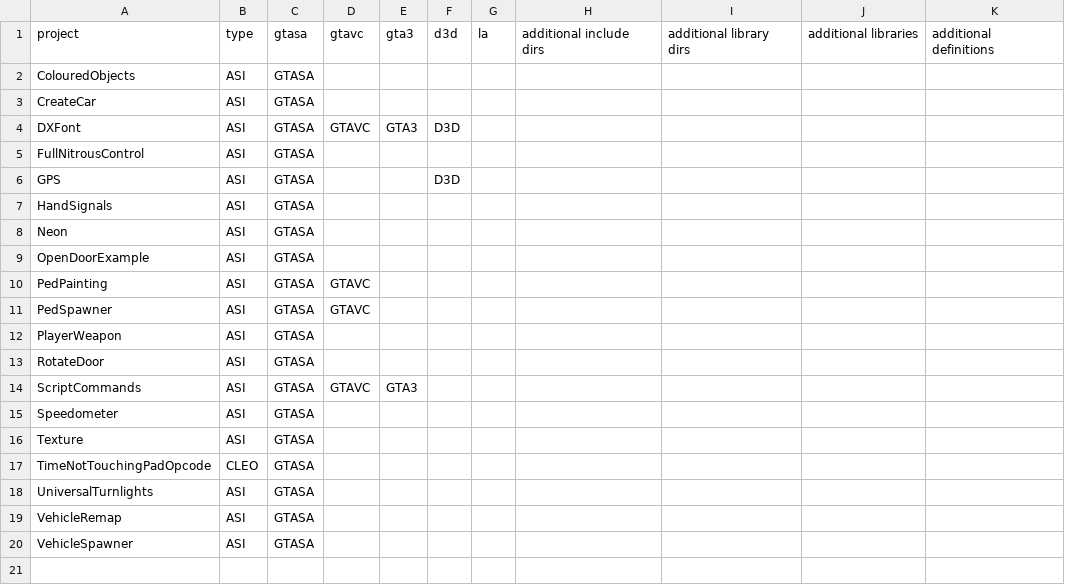
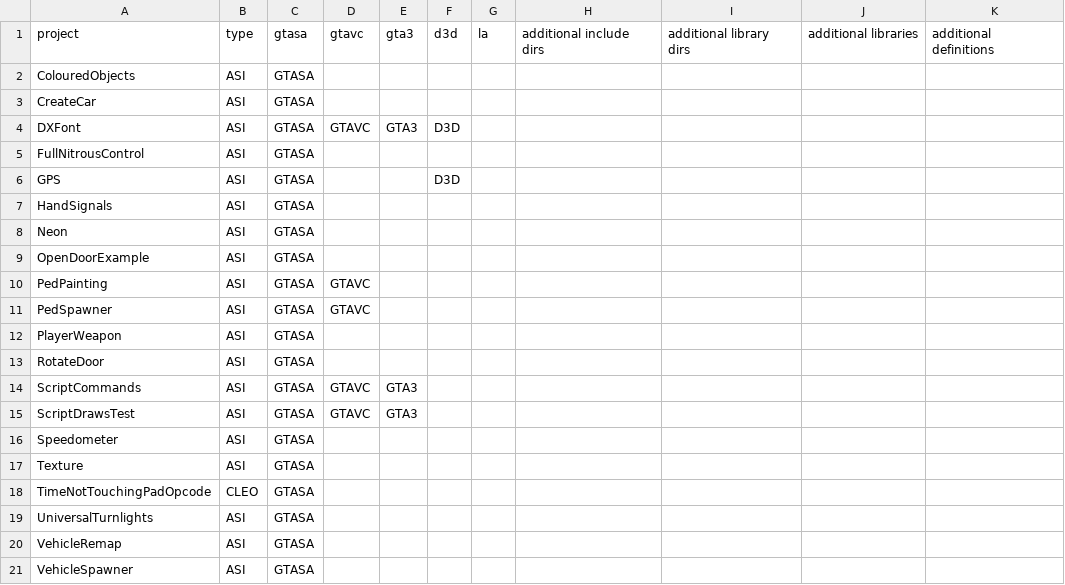
Before and after one commit to DK22Pac/plugin-sdk, a CSV file: examples/examples.csv, drawn as a sheet; the diff names each change by its address in the sheet, - before the commit and + after, or states it on an @@ line.

Commit message:
Added/updated script drawing related variables.
Added ScriptDrawsTest example plugin.

```diff
--- a/examples/examples.csv
+++ b/examples/examples.csv
+row 15: ScriptDrawsTest | ASI | GTASA | GTAVC | GTA3
```
Also changed, not shown: 8 other files.
